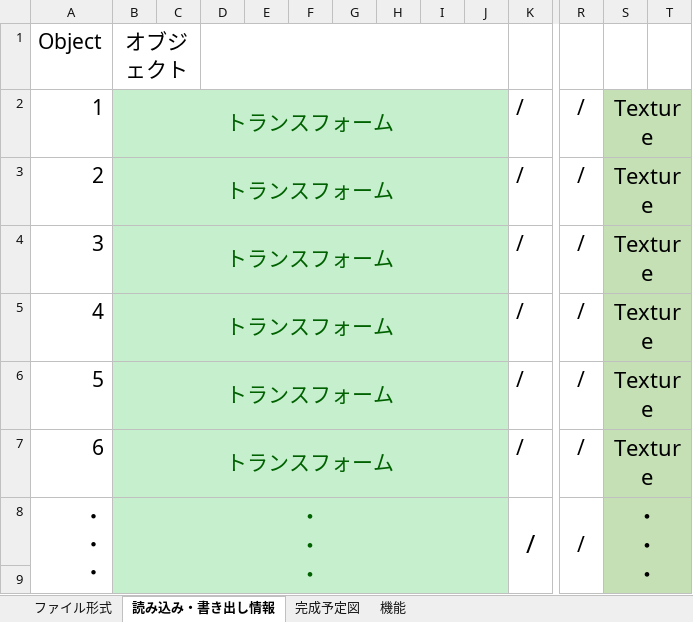
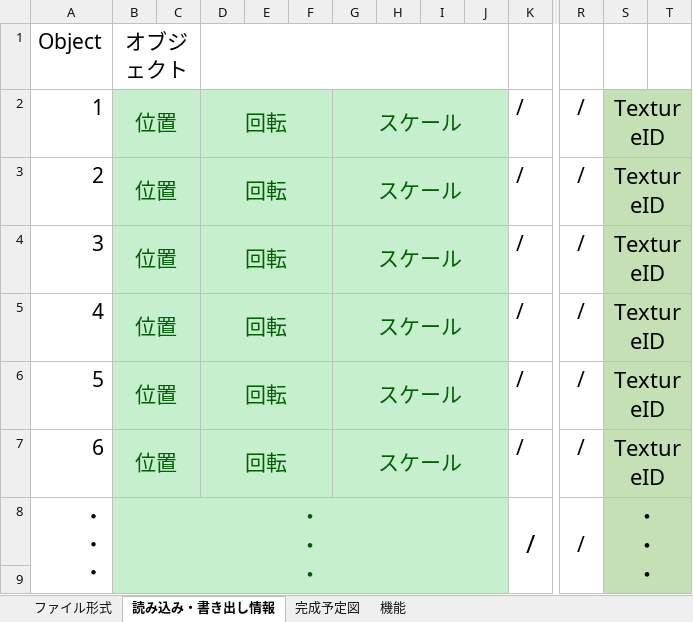
Before and after one commit to AetherFrameworkAndEditor/AetherEditor, an Excel workbook: Editorの仕様書.xlsx, sheet 読み込み・書き出し情報, drawn as a sheet; only a part is shown, gaps mark what is left out; values as stored, in another font and other column widths than the file's, no borders; the diff covers the shown part only; the diff names each change by its address in the sheet, - before the commit and + after, or states it on an @@ line.

Commit message:
仕様書更新

```diff
--- a/Editorの仕様書.xlsx (sheet 読み込み・書き出し情報)
+++ b/Editorの仕様書.xlsx (sheet 読み込み・書き出し情報)
-B2:B7: トランスフォーム
+B2:B7: 位置
-B2:J2 merged
+B2:C2 merged
-D2:D7: (empty)
+D2:D7: 回転
+D2:F2 merged
-G2:G7: (empty)
+G2:G7: スケール
+G2:J2 merged
-S2:S7: Texture
+S2:S7: TextureID
-B3:J3 merged
+B3:C3 merged
+D3:F3 merged
+G3:J3 merged
-B4:J4 merged
+B4:C4 merged
+D4:F4 merged
+G4:J4 merged
-B5:J5 merged
+B5:C5 merged
+D5:F5 merged
+G5:J5 merged
-B6:J6 merged
+B6:C6 merged
+D6:F6 merged
+G6:J6 merged
-B7:J7 merged
+B7:C7 merged
+D7:F7 merged
+G7:J7 merged
```
Also changed, not shown: 4 edited cells and merged cells elsewhere in this sheet.
